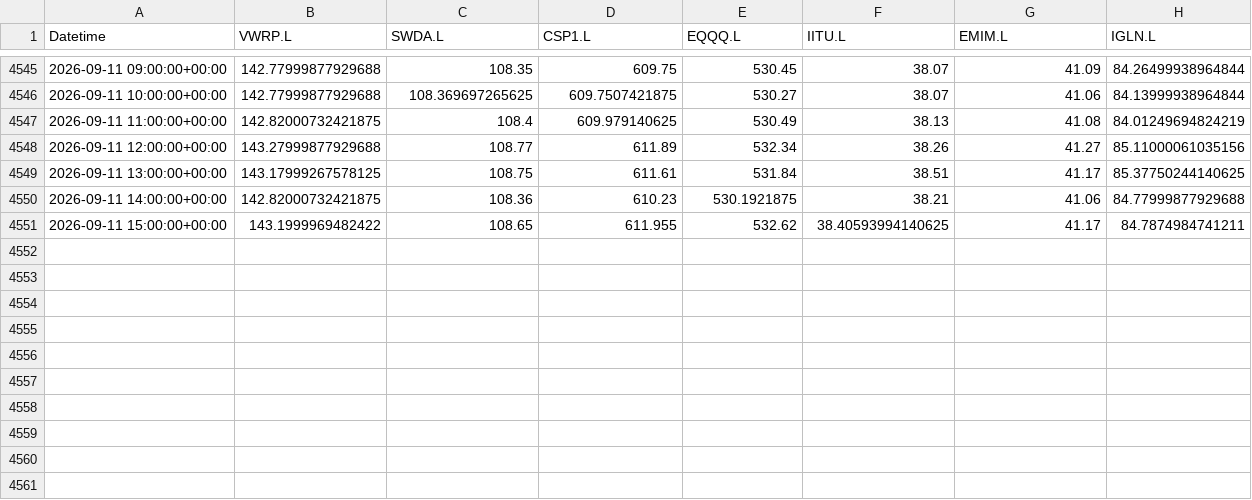
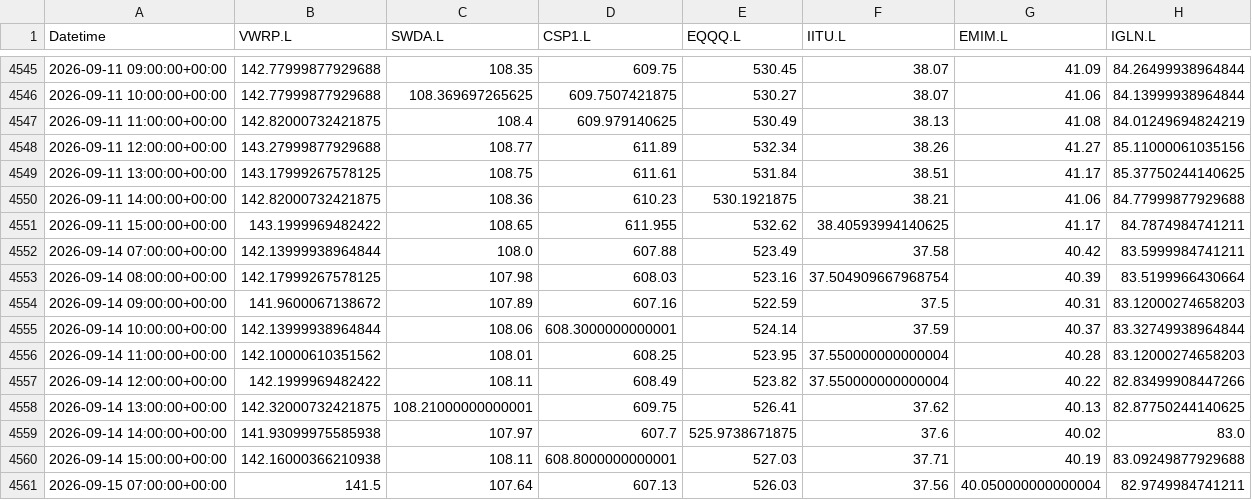
Before and after one commit to zpwhryv5gt-create/Momentum-trader, a CSV file: paper/signal_prices.csv, drawn as a sheet; only a part is shown, gaps mark what is left out.

Commit message:
Record audited V8 paper run

```diff
--- a/paper/signal_prices.csv
+++ b/paper/signal_prices.csv
@@ -4551 +4551,11 @@ Datetime,VWRP.L,SWDA.L,CSP1.L,EQQQ.L,IITU.L,EMIM.L,IGLN.L
 2026-09-11 15:00:00+00:00,143.1999969482422,108.65,611.955,532.62,38.40593994140625,41.17,84.7874984741211
+2026-09-14 07:00:00+00:00,142.13999938964844,108.0,607.88,523.49,37.58,40.42,83.5999984741211
+2026-09-14 08:00:00+00:00,142.17999267578125,107.98,608.03,523.16,37.504909667968754,40.39,83.5199966430664
+2026-09-14 09:00:00+00:00,141.9600067138672,107.89,607.16,522.59,37.5,40.31,83.12000274658203
+2026-09-14 10:00:00+00:00,142.13999938964844,108.06,608.3000000000001,524.14,37.59,40.37,83.32749938964844
+2026-09-14 11:00:00+00:00,142.10000610351562,108.01,608.25,523.95,37.550000000000004,40.28,83.12000274658203
+2026-09-14 12:00:00+00:00,142.1999969482422,108.11,608.49,523.82,37.550000000000004,40.22,82.83499908447266
+2026-09-14 13:00:00+00:00,142.32000732421875,108.21000000000001,609.75,526.41,37.62,40.13,82.87750244140625
+2026-09-14 14:00:00+00:00,141.93099975585938,107.97,607.7,525.9738671875,37.6,40.02,83.0
+2026-09-14 15:00:00+00:00,142.16000366210938,108.11,608.8000000000001,527.03,37.71,40.19,83.09249877929688
+2026-09-15 07:00:00+00:00,141.5,107.64,607.13,526.03,37.56,40.050000000000004,82.9749984741211
```
Also changed, not shown: paper/daily.csv, paper/valuations.csv, 3 other files.
